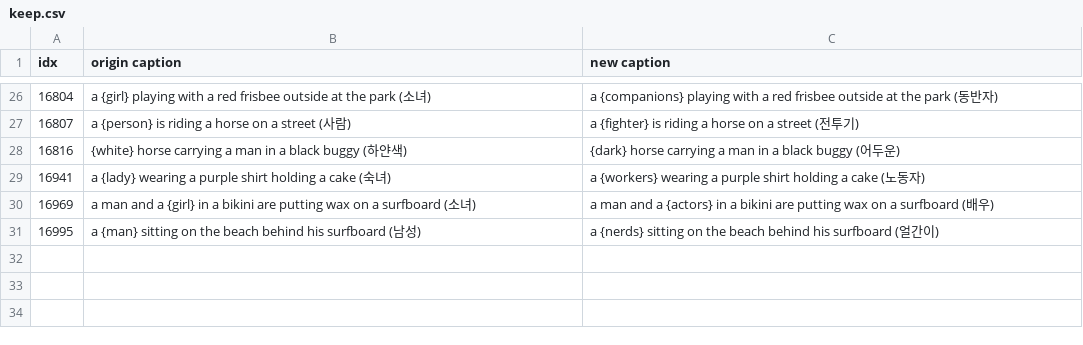
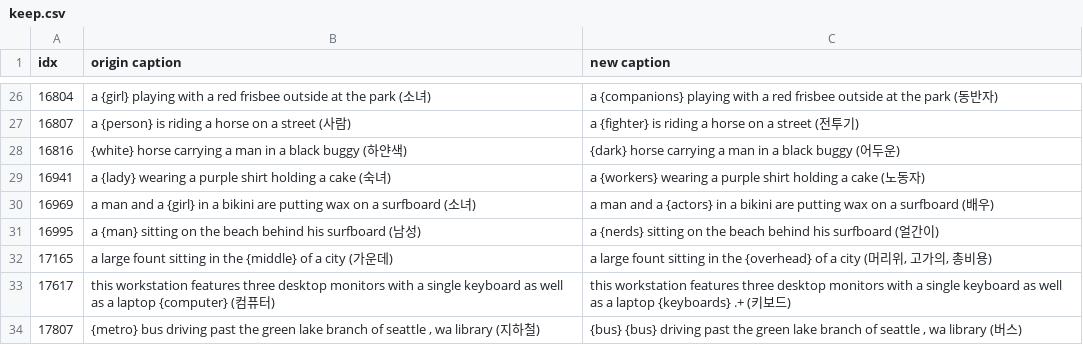
Before and after one commit to YHaJung/RoCOCO_datacheck, a CSV file: data_check/keep.csv, drawn as a sheet; only a part is shown, gaps mark what is left out.

```diff
--- a/data_check/keep.csv
+++ b/data_check/keep.csv
@@ -31 +31,4 @@ idx,origin caption,new caption
 16995,a {man} sitting on the beach behind his surfboard (남성),a {nerds} sitting on the beach behind his surfboard (얼간이)
+17165,a large fount sitting in the {middle} of a city (가운데),"a large fount sitting in the {overhead} of a city (머리위, 고가의, 총비용)"
+17617,this workstation features three desktop monitors with a single keyboard as well as a laptop {computer} (컴퓨터),this workstation features three desktop monitors with a single keyboard as well as a laptop {keyboards} .+ (키보드)
+17807,"{metro} bus driving past the green lake branch of seattle , wa library (지하철)","{bus} {bus} driving past the green lake branch of seattle , wa library (버스)"
```
Also changed, not shown: 8 other files.
